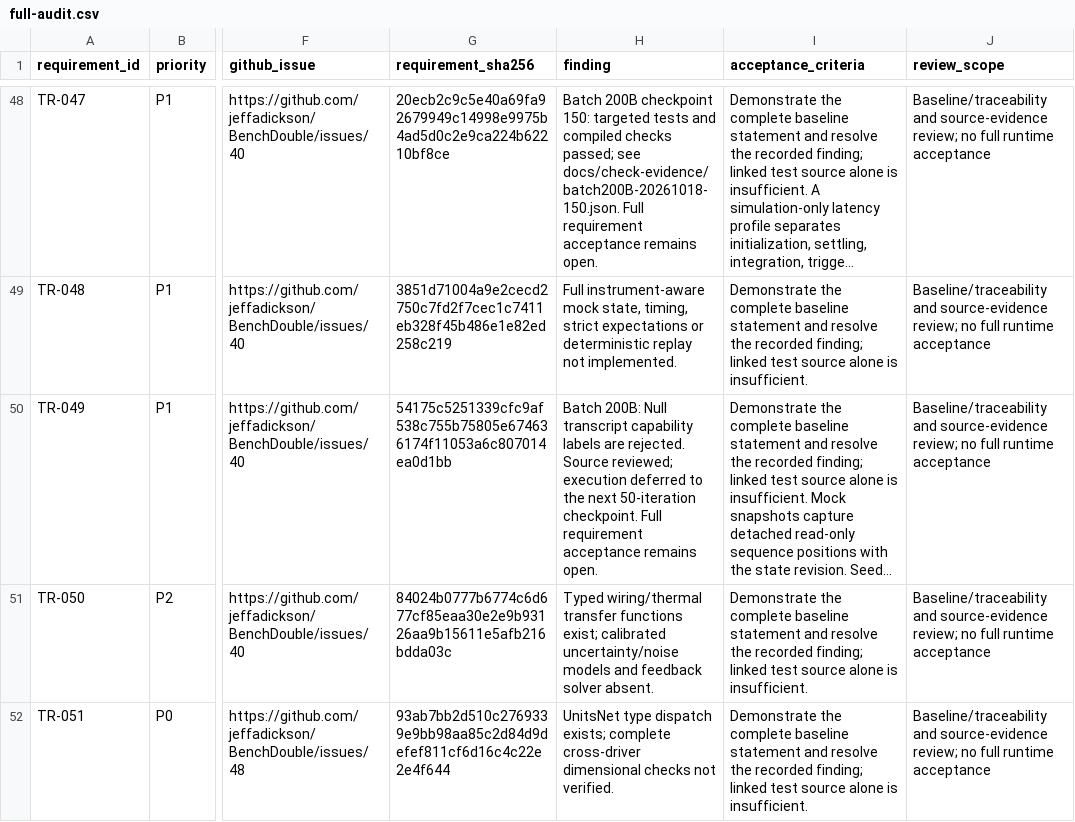
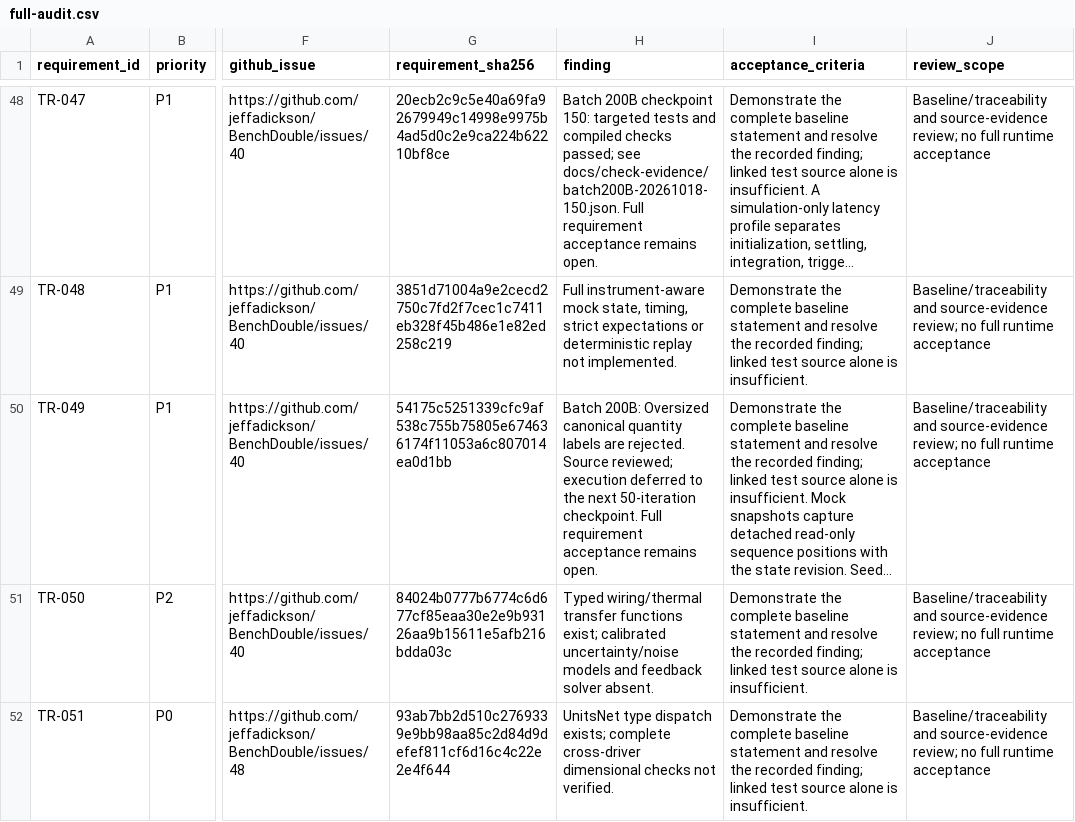
Before and after one commit to jeffadickson/BenchForge, a CSV file: requirements/full-audit.csv, drawn as a sheet; only a part is shown, gaps mark what is left out; long unchanged cells end in …; the diff names each change by its address in the sheet, - before the commit and + after, or states it on an @@ line.

```diff
--- a/requirements/full-audit.csv
+++ b/requirements/full-audit.csv
-H50 (finding): Batch 200B: Null transcript capability labels are…
+H50 (finding): Batch 200B: Oversized canonical quantity labels are…
```
Also changed, not shown: 3 other files.
